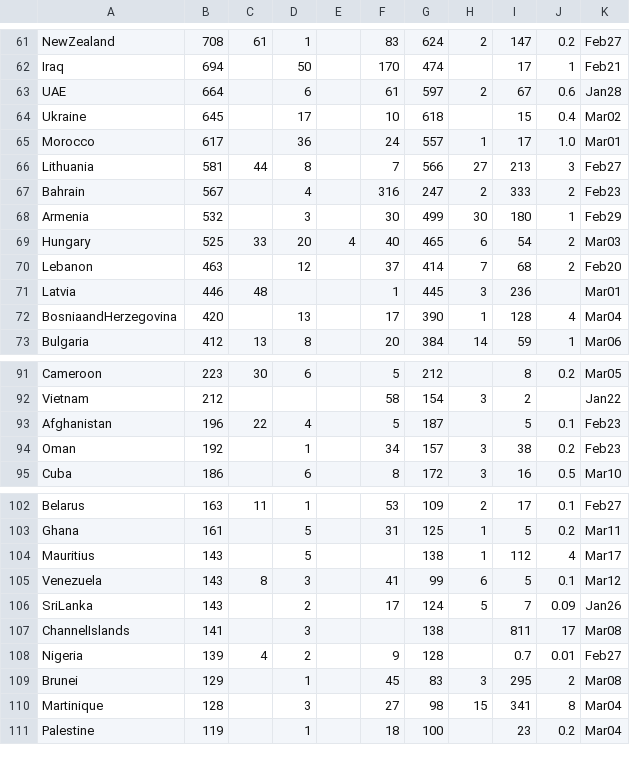
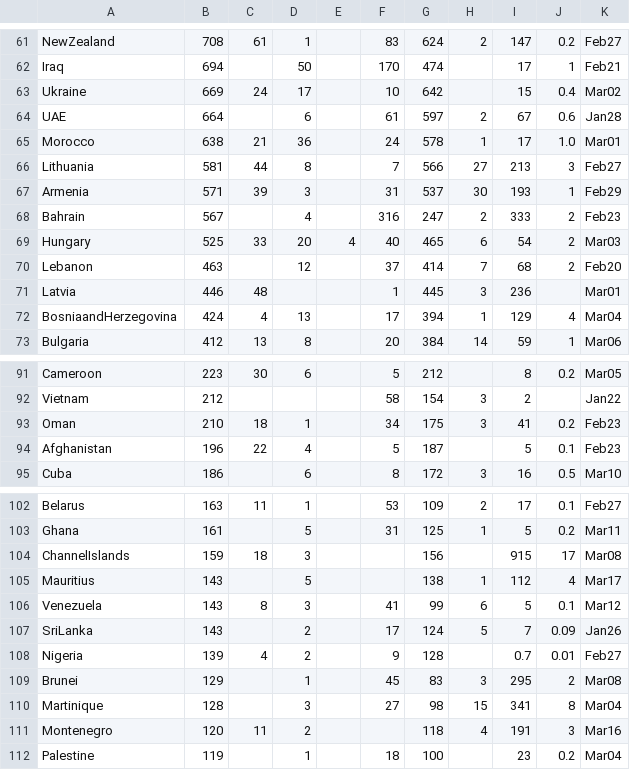
Before and after one commit to hemantaduwarah1/data, a CSV file: data.csv, drawn as a sheet; only a part is shown, gaps mark what is left out; the diff covers the shown part only.

Commit message:
update

```diff
--- a/data.csv
+++ b/data.csv
@@ -62,8 +62,8 @@ NewZealand,708,61,1,,83,624,2,147,0.2,Feb27,
 Iraq,694,,50,,170,474,,17,1,Feb21,
+Ukraine,669,24,17,,10,642,,15,0.4,Mar02,
 UAE,664,,6,,61,597,2,67,0.6,Jan28,
-Ukraine,645,,17,,10,618,,15,0.4,Mar02,
-Morocco,617,,36,,24,557,1,17,1.0,Mar01,
+Morocco,638,21,36,,24,578,1,17,1.0,Mar01,
 Lithuania,581,44,8,,7,566,27,213,3,Feb27,
+Armenia,571,39,3,,31,537,30,193,1,Feb29,
 Bahrain,567,,4,,316,247,2,333,2,Feb23,
-Armenia,532,,3,,30,499,30,180,1,Feb29,
 Hungary,525,33,20,4,40,465,6,54,2,Mar03,
@@ -71,3 +71,3 @@ Lebanon,463,,12,,37,414,7,68,2,Feb20,
 Latvia,446,48,,,1,445,3,236,,Mar01,
-BosniaandHerzegovina,420,,13,,17,390,1,128,4,Mar04,
+BosniaandHerzegovina,424,4,13,,17,394,1,129,4,Mar04,
 Bulgaria,412,13,8,,20,384,14,59,1,Mar06,
@@ -92,4 +92,4 @@ Cameroon,223,30,6,,5,212,,8,0.2,Mar05,
 Vietnam,212,,,,58,154,3,2,,Jan22,
+Oman,210,18,1,,34,175,3,41,0.2,Feb23,
 Afghanistan,196,22,4,,5,187,,5,0.1,Feb23,
-Oman,192,,1,,34,157,3,38,0.2,Feb23,
 Cuba,186,,6,,8,172,3,16,0.5,Mar10,
@@ -103,2 +103,3 @@ Belarus,163,11,1,,53,109,2,17,0.1,Feb27,
 Ghana,161,,5,,31,125,1,5,0.2,Mar11,
+ChannelIslands,159,18,3,,,156,,915,17,Mar08,
 Mauritius,143,,5,,,138,1,112,4,Mar17,
@@ -106,3 +107,2 @@ Venezuela,143,8,3,,41,99,6,5,0.1,Mar12,
 SriLanka,143,,2,,17,124,5,7,0.09,Jan26,
-ChannelIslands,141,,3,,,138,,811,17,Mar08,
 Nigeria,139,4,2,,9,128,,0.7,0.01,Feb27,
@@ -110,2 +110,3 @@ Brunei,129,,1,,45,83,3,295,2,Mar08,
 Martinique,128,,3,,27,98,15,341,8,Mar04,
+Montenegro,120,11,2,,,118,4,191,3,Mar16,
 Palestine,119,,1,,18,100,,23,0.2,Mar04,
```
Also changed, not shown: 1 removed row and 13 edited cells elsewhere in this file.
